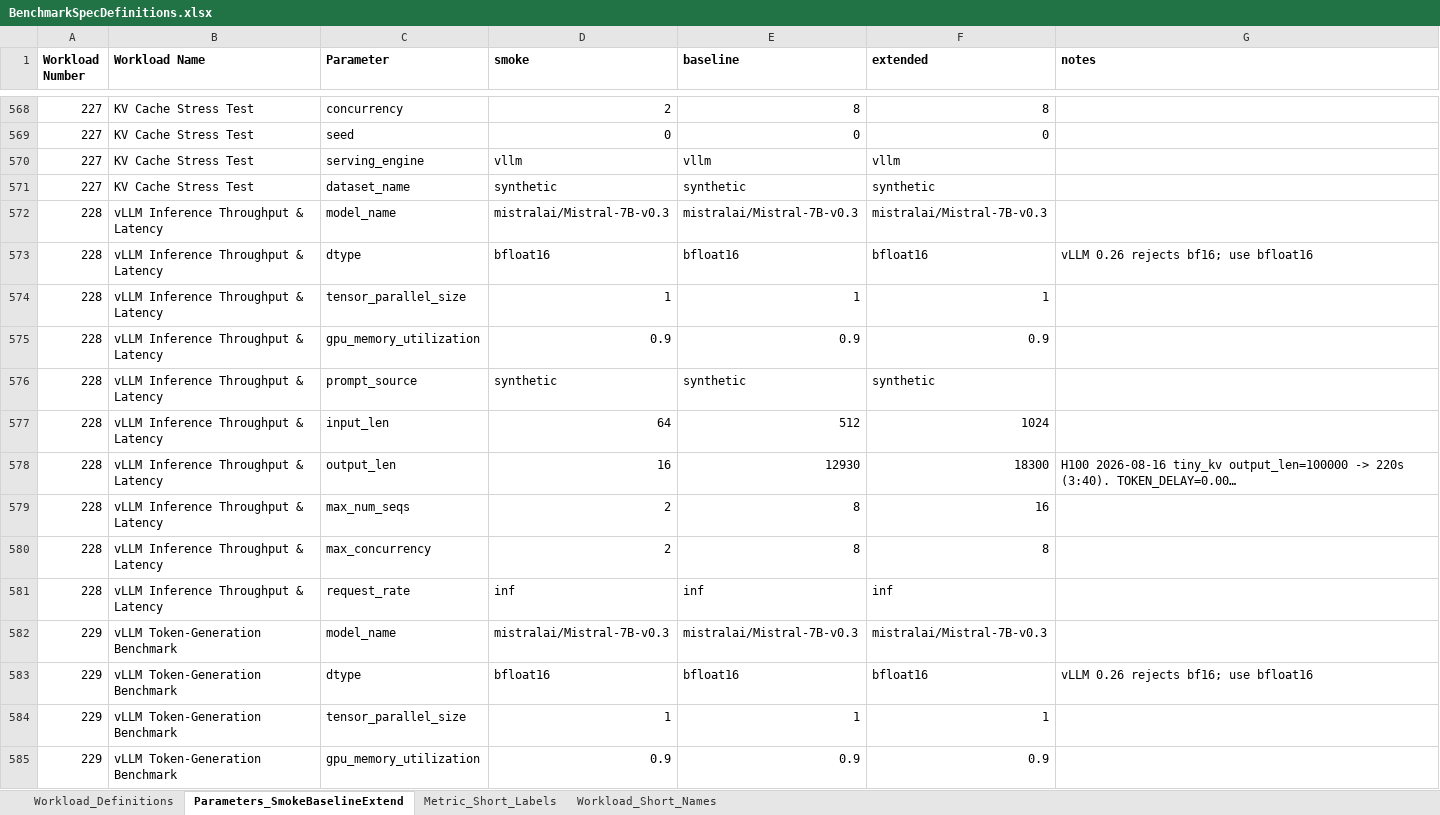
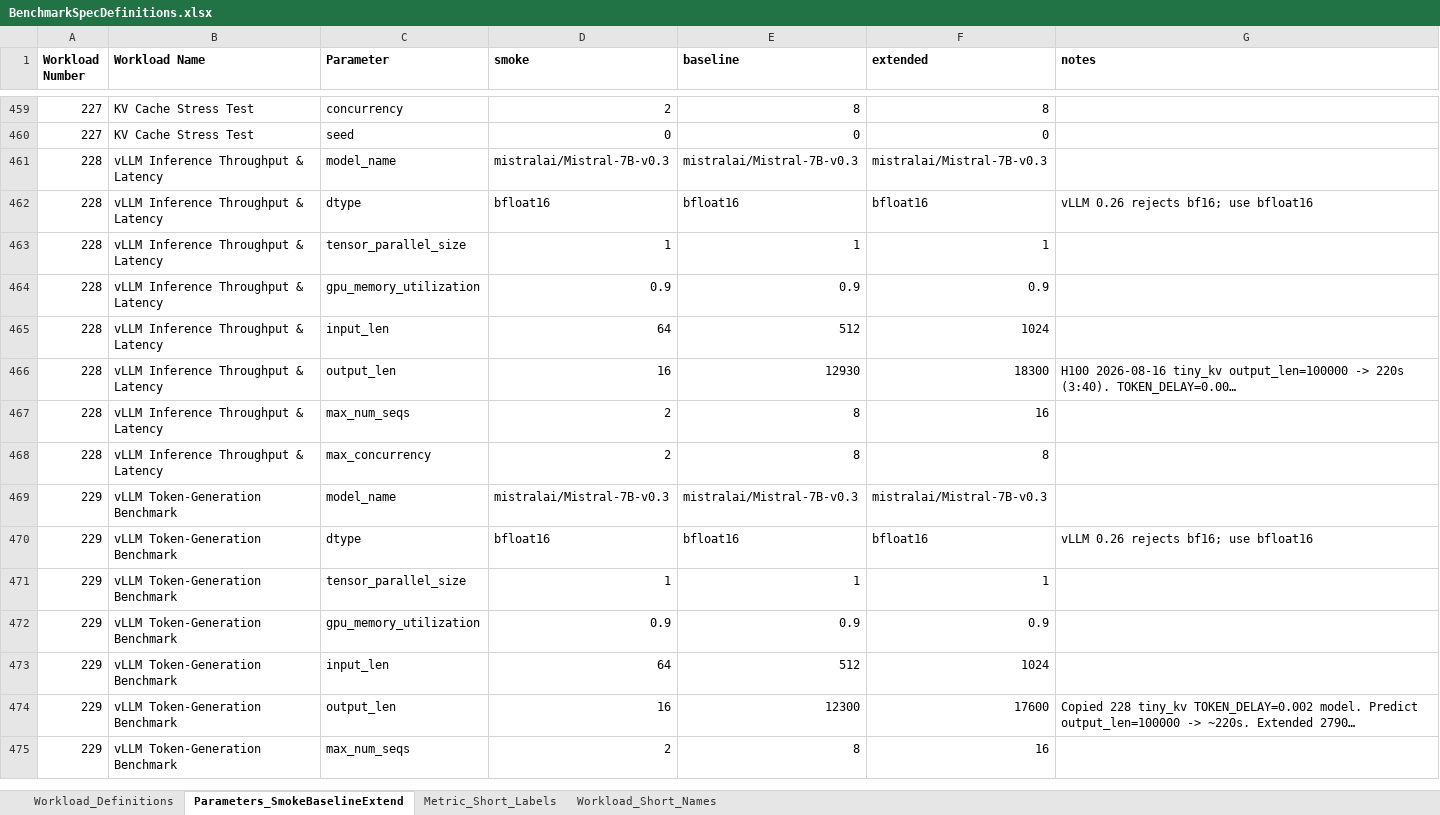
Before and after one commit to garys-gpu-benchmarks/ai-agent-gpu-benchmark-repo-generator, an Excel workbook: BenchmarkSpecDefinitions.xlsx, sheet Parameters_SmokeBaselineExtend, drawn as a sheet; only a part is shown, gaps mark what is left out; the shorter side is filled out with more unchanged rows; long unchanged cells end in …; values as stored, in another font and other column widths than the file's, no borders; removed rows and columns are numbered as before the commit, all else as after; the diff covers the shown part only; the diff names each change by its address in the sheet, - before the commit and + after, or states it on an @@ line.

```diff
--- a/BenchmarkSpecDefinitions.xlsx (sheet Parameters_SmokeBaselineExtend)
+++ b/BenchmarkSpecDefinitions.xlsx (sheet Parameters_SmokeBaselineExtend)
-row 570: 227 | KV Cache Stress Test | serving_engine | vllm | vllm | vllm
-row 571: 227 | KV Cache Stress Test | dataset_name | synthetic | synthetic | synthetic
-row 576: 228 | vLLM Inference Throughput & Latency | prompt_source | synthetic | synthetic | synthetic
-row 581: 228 | vLLM Inference Throughput & Latency | request_rate | inf | inf | inf
```
Also changed, not shown: 16 added rows, 266 removed rows, 38 moved rows, 36 edited cells and cell formats elsewhere in this sheet, sheet Workload_Definitions, 37 other files.
